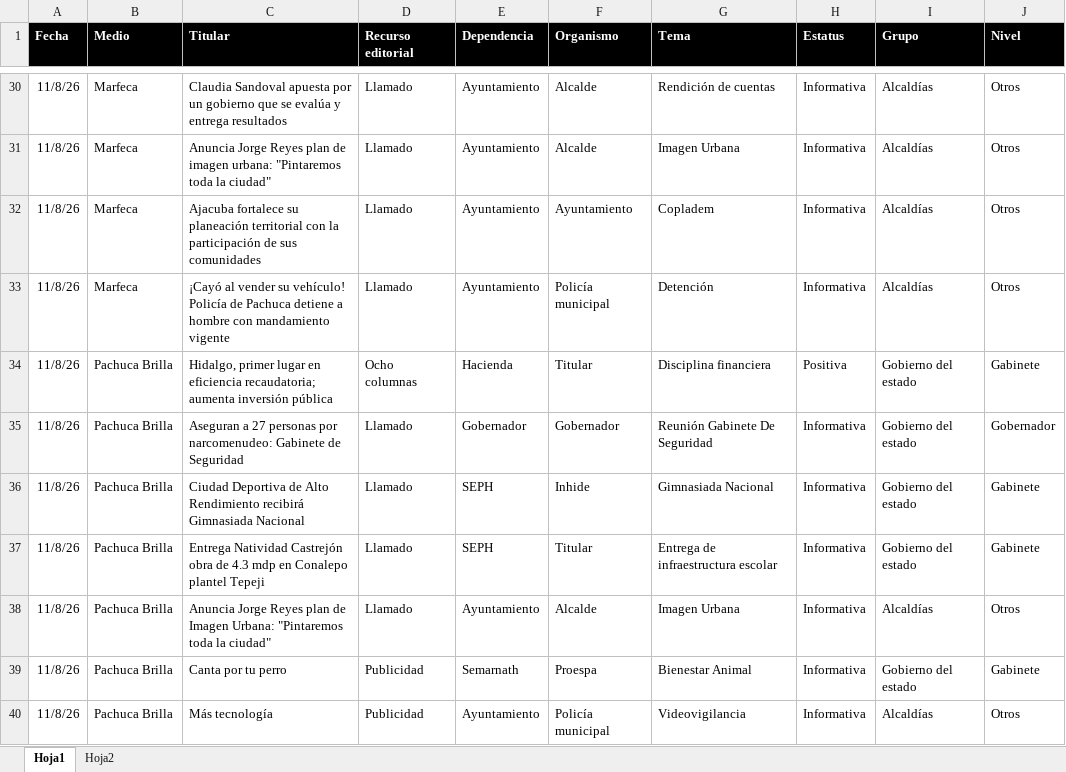
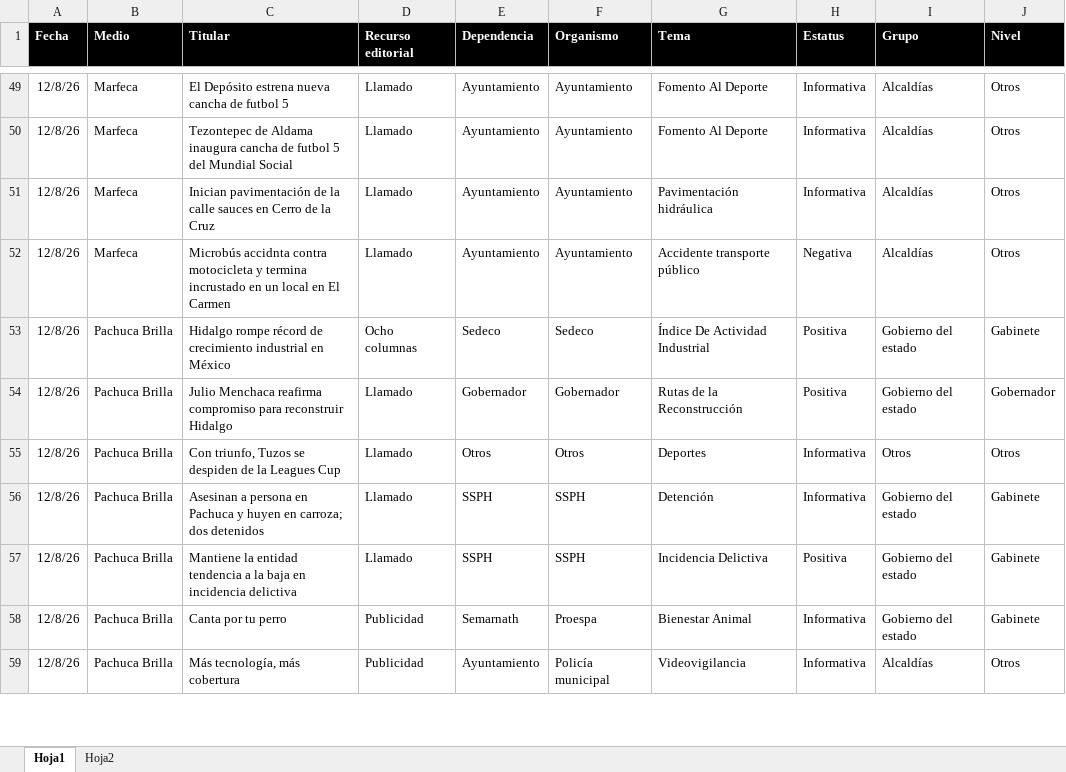
Before and after one commit to thelonious9/Reporteportadas, an Excel workbook: MuestraPortadas.xlsx, sheet Hoja1, drawn as a sheet; only a part is shown, gaps mark what is left out; values as stored, in another font and other column widths than the file's, no borders; table styles not drawn; removed rows and columns are numbered as before the commit, all else as after; the diff covers the shown part only; the diff names each change by its address in the sheet, - before the commit and + after, or states it on an @@ line.

```diff
--- a/MuestraPortadas.xlsx (sheet Hoja1)
+++ b/MuestraPortadas.xlsx (sheet Hoja1)
-A49:A54 (Fecha): 11/8/26
+A49:A54 (Fecha): 12/8/26
-C49 (Titular): Claudia Sandoval apuesta por un gobierno que se evalúa y entrega resultados
+C49 (Titular): El Depósito estrena nueva cancha de futbol 5
-F49:F50 (Organismo): Alcalde
+F49:F50 (Organismo): Ayuntamiento
-G49 (Tema): Rendición de cuentas
+G49 (Tema): Fomento Al Deporte
-C50 (Titular): Anuncia Jorge Reyes plan de imagen urbana: "Pintaremos toda la ciudad"
+C50 (Titular): Tezontepec de Aldama inaugura cancha de futbol 5 del Mundial Social
-G50 (Tema): Imagen Urbana
+G50 (Tema): Fomento Al Deporte
-C51 (Titular): Ajacuba fortalece su planeación territorial con la participación de sus comunidades
+C51 (Titular): Inician pavimentación de la calle sauces en Cerro de la Cruz
-G51 (Tema): Copladem
+G51 (Tema): Pavimentación hidráulica
-C52 (Titular): ¡Cayó al vender su vehículo! Policía de Pachuca detiene a hombre con mandamiento vigente
+C52 (Titular): Microbús accidnta contra motocicleta y termina incrustado en un local en El Carmen
-F52 (Organismo): Policía municipal
+F52 (Organismo): Ayuntamiento
-G52 (Tema): Detención
+G52 (Tema): Accidente transporte público
-H52 (Estatus): Informativa
+H52 (Estatus): Negativa
-C53 (Titular): Hidalgo, primer lugar en eficiencia recaudatoria; aumenta inversión pública
+C53 (Titular): Hidalgo rompe récord de crecimiento industrial en México
-E53 (Dependencia): Hacienda
+E53 (Dependencia): Sedeco
-F53 (Organismo): Titular
+F53 (Organismo): Sedeco
-G53 (Tema): Disciplina financiera
+G53 (Tema): Índice De Actividad Industrial
-C54 (Titular): Aseguran a 27 personas por narcomenudeo: Gabinete de Seguridad
+C54 (Titular): Julio Menchaca reafirma compromiso para reconstruir Hidalgo
-G54 (Tema): Reunión Gabinete De Seguridad
+G54 (Tema): Rutas de la Reconstrucción
-H54 (Estatus): Informativa
+H54 (Estatus): Positiva
+row 55: 12/8/26 | Pachuca Brilla | Con triunfo, Tuzos se despiden de la Leagues Cup | Llamado | Otros | Otros | Deportes | Informativa | Otros | Otros
-A56:A57 (Fecha): 11/8/26
+A56:A57 (Fecha): 12/8/26
-C56 (Titular): Ciudad Deportiva de Alto Rendimiento recibirá Gimnasiada Nacional
+C56 (Titular): Asesinan a persona en Pachuca y huyen en carroza; dos detenidos
-E56:E57 (Dependencia): SEPH
+E56:E57 (Dependencia): SSPH
-F56 (Organismo): Inhide
+F56 (Organismo): SSPH
-G56 (Tema): Gimnasiada Nacional
+G56 (Tema): Detención
-C57 (Titular): Entrega Natividad Castrejón obra de 4.3 mdp en Conalepo plantel Tepeji
+C57 (Titular): Mantiene la entidad tendencia a la baja en incidencia delictiva
-F57 (Organismo): Titular
+F57 (Organismo): SSPH
-G57 (Tema): Entrega de infraestructura escolar
+G57 (Tema): Incidencia Delictiva
-H57 (Estatus): Informativa
+H57 (Estatus): Positiva
-row 38: 11/8/26 | Pachuca Brilla | Anuncia Jorge Reyes plan de Imagen Urbana: "Pintaremos toda la ciudad" | Llamado | Ayuntamiento | Alcalde | Imagen Urbana | Informativa | Alcaldías | Otros
-A58:A59 (Fecha): 11/8/26
+A58:A59 (Fecha): 12/8/26
-C59 (Titular): Más tecnología
+C59 (Titular): Más tecnología, más cobertura
```
Also changed, not shown: 34 added rows, 32 removed rows and 83 edited cells elsewhere in this sheet, 1 other file.
